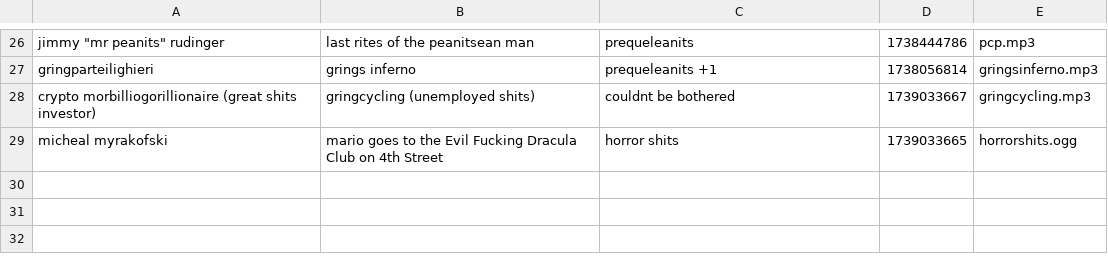
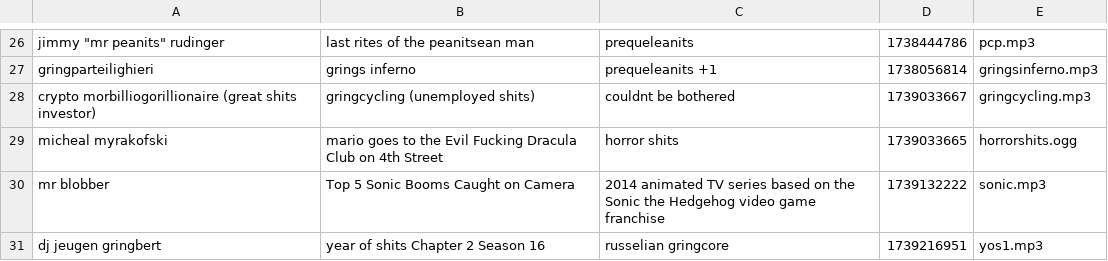
Before and after one commit to pla25cwd/website, a CSV file: bsmkhtml/data.csv, drawn as a sheet; only a part is shown, gaps mark what is left out; the diff names each change by its address in the sheet, - before the commit and + after, or states it on an @@ line.

```diff
--- a/bsmkhtml/data.csv
+++ b/bsmkhtml/data.csv
+row 30: mr blobber | Top 5 Sonic Booms Caught on Camera | 2014 animated TV series based on the Sonic the Hedgehog video game franchise | 1739132222 | sonic.mp3
+row 31: dj jeugen gringbert | year of shits Chapter 2 Season 16 | russelian gringcore | 1739216951 | yos1.mp3
```
Also changed, not shown: 8 other files.
